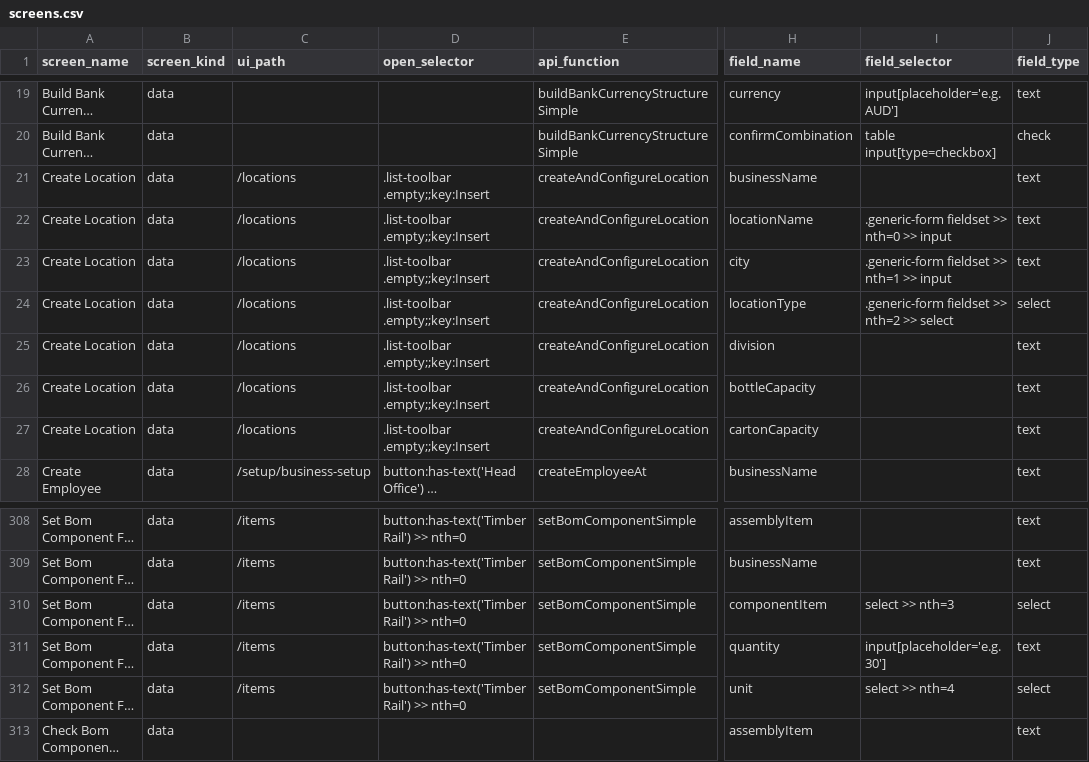
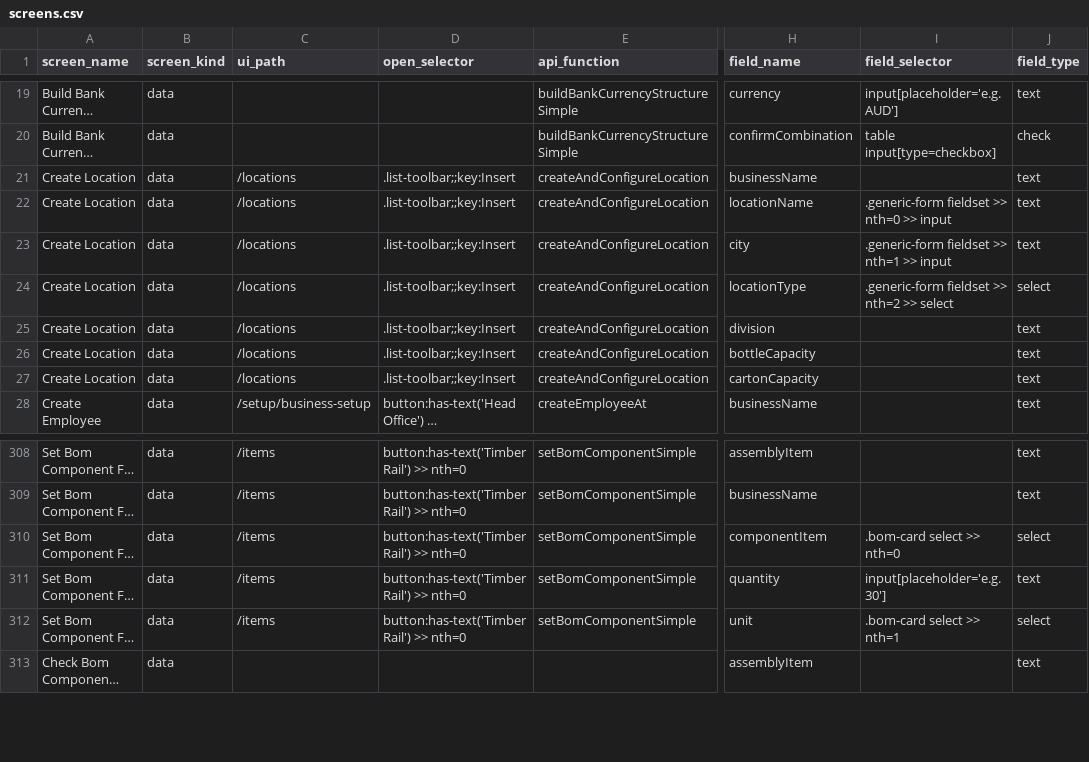
Before and after one commit to relatingdata/SQLite-ledger-ts, a CSV file: shared-fixtures/screens.csv, drawn as a sheet; only a part is shown, gaps mark what is left out; long unchanged cells end in …; the diff covers the shown part only; the diff names each change by its address in the sheet, - before the commit and + after, or states it on an @@ line.

```diff
--- a/shared-fixtures/screens.csv
+++ b/shared-fixtures/screens.csv
-D21:D27 (open_selector): .list-toolbar .empty;;key:Insert
+D21:D27 (open_selector): .list-toolbar;;key:Insert
-I310 (field_selector): select >> nth=3
+I310 (field_selector): .bom-card select >> nth=0
-I312 (field_selector): select >> nth=4
+I312 (field_selector): .bom-card select >> nth=1
```
Also changed, not shown: 22 edited cells elsewhere in this file.
